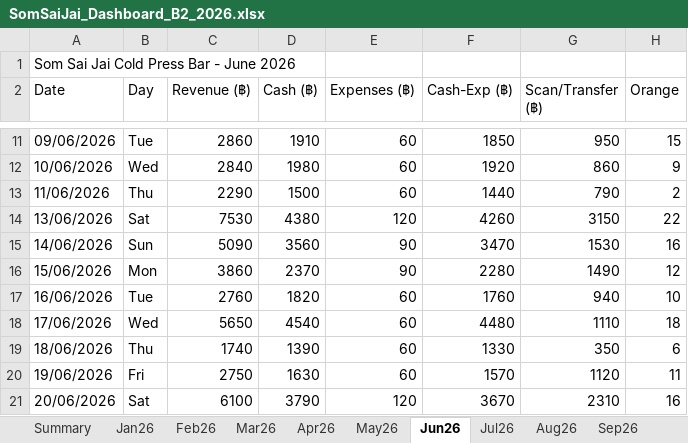
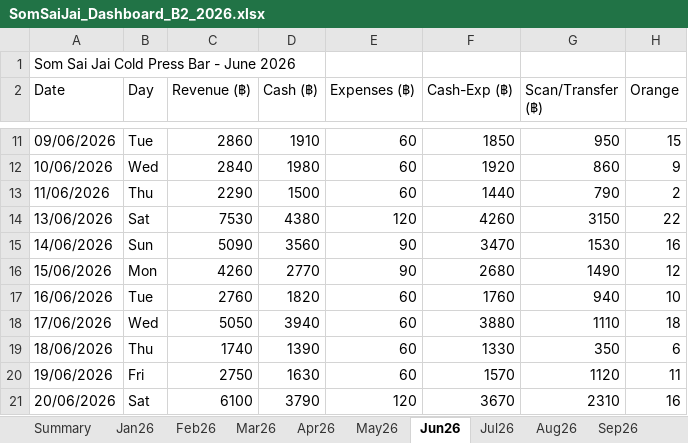
Before and after one commit to metasith-blessme/Somsaijai-Dashboard, an Excel workbook: 3_Automation_Dashboard/SomSaiJai_Dashboard_B2_2026.xlsx, sheet Jun26, drawn as a sheet; only a part is shown, gaps mark what is left out; values as stored, in another font and other column widths than the file's, no borders; the diff names each change by its address in the sheet, - before the commit and + after, or states it on an @@ line.

```diff
--- a/3_Automation_Dashboard/SomSaiJai_Dashboard_B2_2026.xlsx (sheet Jun26)
+++ b/3_Automation_Dashboard/SomSaiJai_Dashboard_B2_2026.xlsx (sheet Jun26)
-C16 (Revenue (฿)): 3860
+C16 (Revenue (฿)): 4260
-D16 (Cash (฿)): 2370
+D16 (Cash (฿)): 2770
-F16 (Cash-Exp (฿)): 2280
+F16 (Cash-Exp (฿)): 2680
-C18 (Revenue (฿)): 5650
+C18 (Revenue (฿)): 5050
-D18 (Cash (฿)): 4540
+D18 (Cash (฿)): 3940
-F18 (Cash-Exp (฿)): 4480
+F18 (Cash-Exp (฿)): 3880
```
Also changed, not shown: 3_Automation_Dashboard/SomSaiJai_Dashboard_B1_2026.xlsx, 3 other files.
